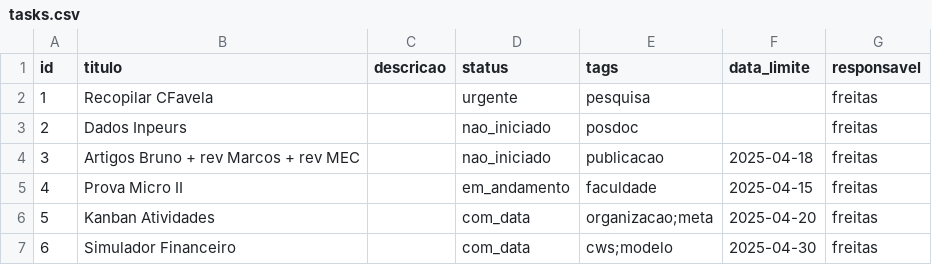
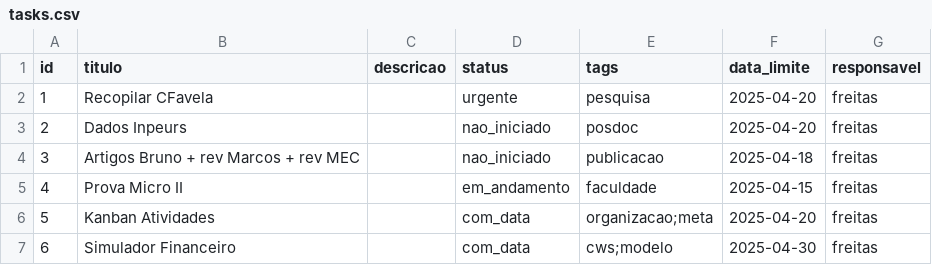
Before and after one commit to adirson52/gtd_kamban, a CSV file: public/tasks.csv, drawn as a sheet.

Commit message:
Update tasks.csv

```diff
--- a/public/tasks.csv
+++ b/public/tasks.csv
@@ -1,4 +1,4 @@
 id,titulo,descricao,status,tags,data_limite,responsavel
-1,Recopilar CFavela,,urgente,pesquisa,,freitas
-2,Dados Inpeurs,,nao_iniciado,posdoc,,freitas
+1,Recopilar CFavela,,urgente,pesquisa,2025-04-20,freitas
+2,Dados Inpeurs,,nao_iniciado,posdoc,2025-04-20,freitas
 3,Artigos Bruno + rev Marcos + rev MEC,,nao_iniciado,publicacao,2025-04-18,freitas
```
